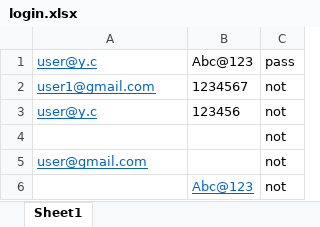
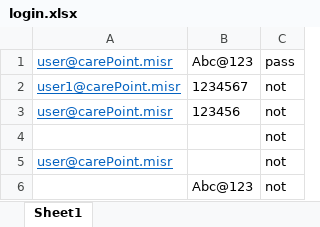
Before and after one commit to AhmedMajied/Care_Point, an Excel workbook: Testing-Phase1/login.xlsx, sheet Sheet1, drawn as a sheet; values as stored, in another font and other column widths than the file's, no borders; the diff names each change by its address in the sheet, - before the commit and + after, or states it on an @@ line.

Commit message:
login&sign up tested

```diff
--- a/Testing-Phase1/login.xlsx (sheet Sheet1)
+++ b/Testing-Phase1/login.xlsx (sheet Sheet1)
-A1: user@y.c
+A1: user@carePoint.misr
-A2: user1@gmail.com
+A2: user1@carePoint.misr
-A3: user@y.c
+A3: user@carePoint.misr
-A5: user@gmail.com
+A5: user@carePoint.misr
@@ B6 underline: on → off, text colour: #0563C1 → black @@
```
Also changed, not shown: Testing-Phase1/signup.xlsx, 6 other files.
